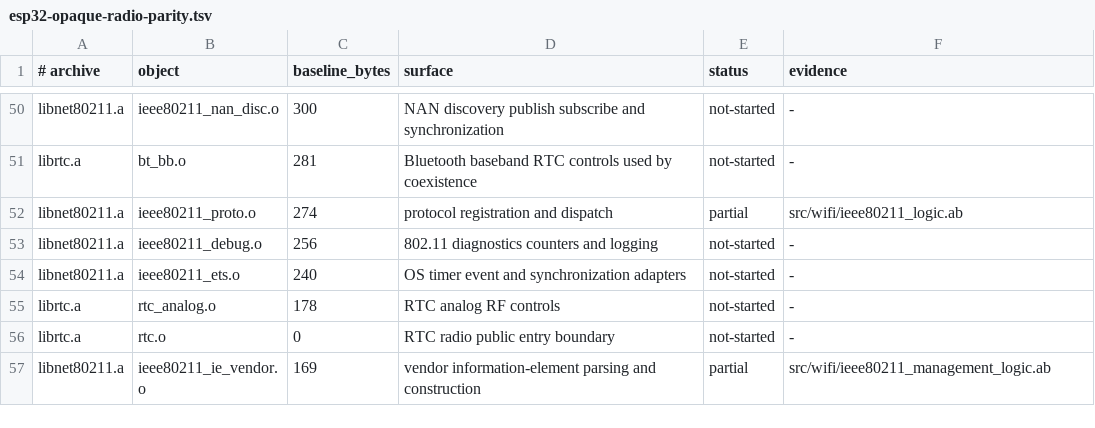
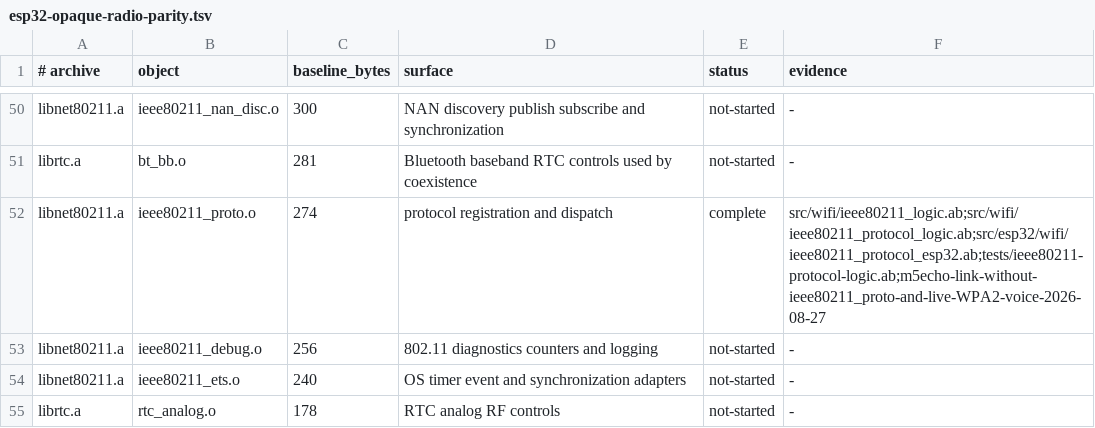
Before and after one commit to AndreBaltazar8/abla-embedded, a TSV file: esp32-opaque-radio-parity.tsv, drawn as a sheet; only a part is shown, gaps mark what is left out; the shorter side is filled out with more unchanged rows.

Commit message:
Replace ESP32 IEEE 802.11 protocol boundary in Abla

```diff
--- a/esp32-opaque-radio-parity.tsv
+++ b/esp32-opaque-radio-parity.tsv
@@ -51,3 +51,3 @@ libnet80211.a	ieee80211_nan_disc.o	300	NAN discovery publish subscribe and synch
 librtc.a	bt_bb.o	281	Bluetooth baseband RTC controls used by coexistence	not-started	-
-libnet80211.a	ieee80211_proto.o	274	protocol registration and dispatch	partial	src/wifi/ieee80211_logic.ab
+libnet80211.a	ieee80211_proto.o	274	protocol registration and dispatch	complete	src/wifi/ieee80211_logic.ab;src/wifi/ieee80211_protocol_logic.ab;src/esp32/wifi/ieee80211_protocol_esp32.ab;tests/ieee80211-protocol-logic.ab;m5echo-link-without-ieee80211_proto-and-live-WPA2-voice-2026-08-27
 libnet80211.a	ieee80211_debug.o	256	802.11 diagnostics counters and logging	not-started	-
```
Also changed, not shown: 8 other files.
